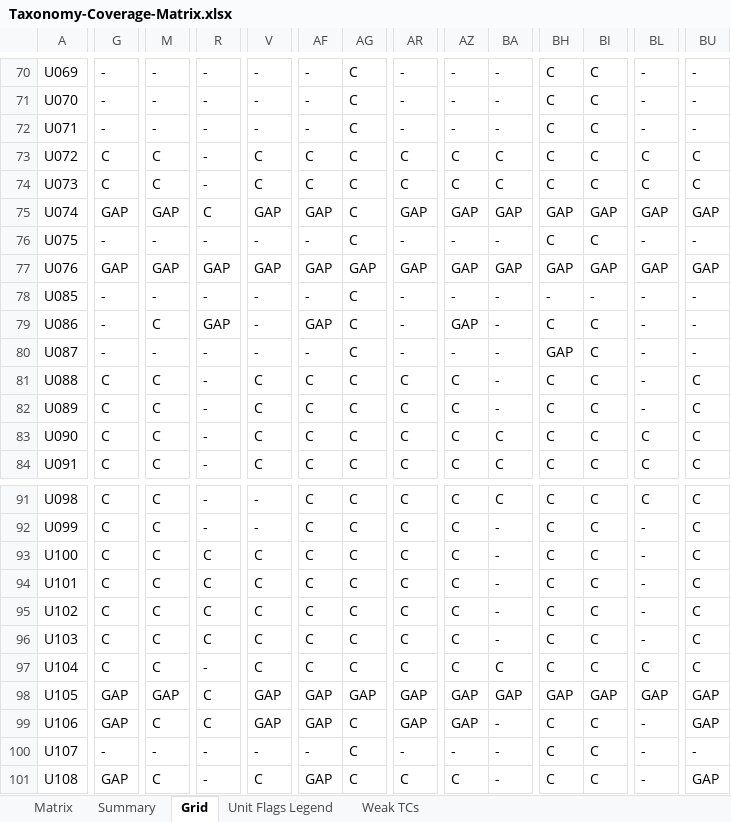
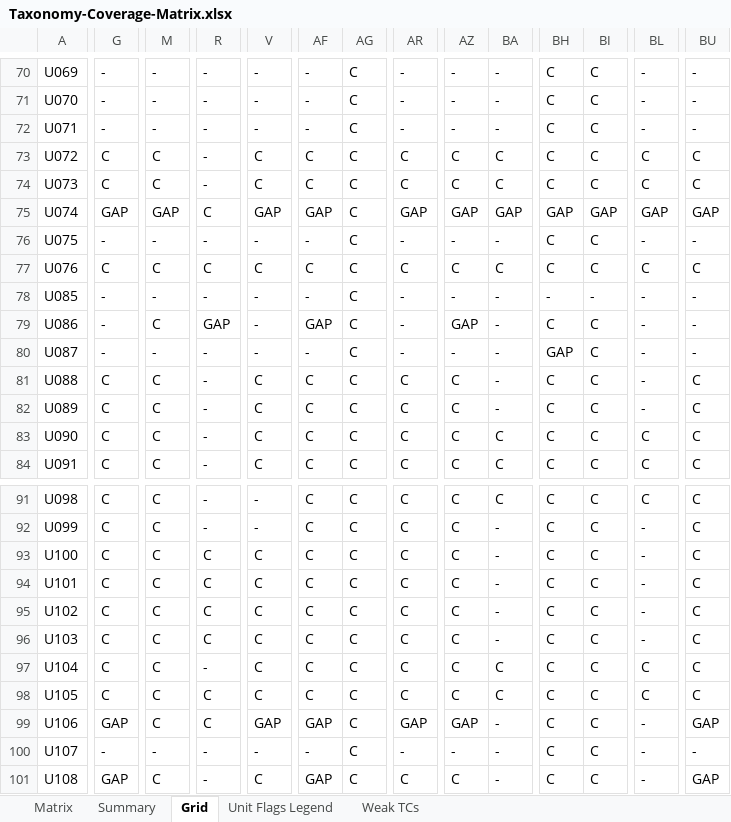
Before and after one commit to arsalwildan15/qa-portofolio, an Excel workbook: docs/Taxonomy-Coverage-Matrix.xlsx, sheet Grid, drawn as a sheet; only a part is shown, gaps mark what is left out; values as stored, in another font and other column widths than the file's, no cell formats; the diff names each change by its address in the sheet, - before the commit and + after, or states it on an @@ line.

```diff
--- a/docs/Taxonomy-Coverage-Matrix.xlsx (sheet Grid)
+++ b/docs/Taxonomy-Coverage-Matrix.xlsx (sheet Grid)
-G77: GAP
+G77: C
-M77: GAP
+M77: C
-R77: GAP
+R77: C
-V77: GAP
+V77: C
-AF77: GAP
+AF77: C
-AG77: GAP
+AG77: C
-AR77: GAP
+AR77: C
-AZ77: GAP
+AZ77: C
-BA77: GAP
+BA77: C
-BH77: GAP
+BH77: C
-BI77: GAP
+BI77: C
-BL77: GAP
+BL77: C
-BU77: GAP
+BU77: C
-G98: GAP
+G98: C
-M98: GAP
+M98: C
-V98: GAP
+V98: C
-AF98: GAP
+AF98: C
-AG98: GAP
+AG98: C
-AR98: GAP
+AR98: C
-AZ98: GAP
+AZ98: C
-BA98: GAP
+BA98: C
-BH98: GAP
+BH98: C
-BI98: GAP
+BI98: C
-BL98: GAP
+BL98: C
-BU98: GAP
+BU98: C
```
Also changed, not shown: sheet Matrix, cell formats, docs/Bug-List.xlsx, 5 other files.
